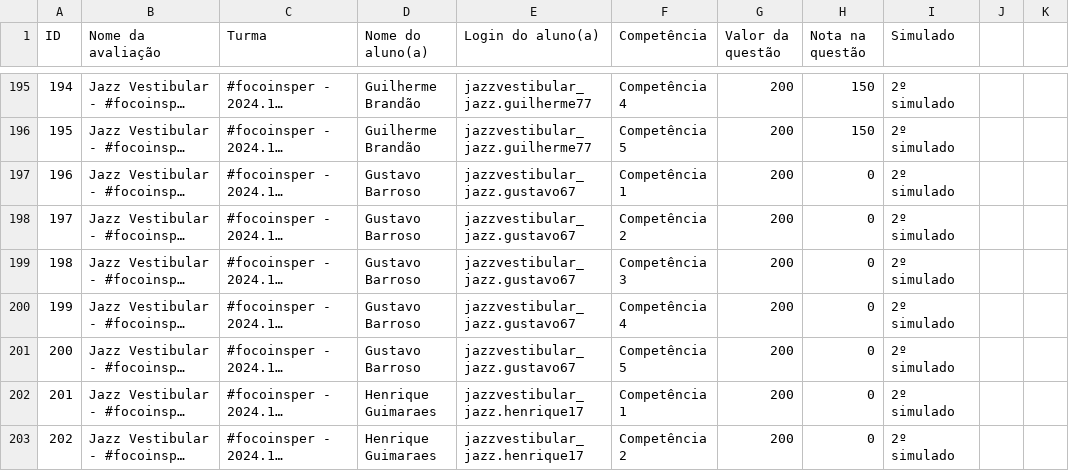
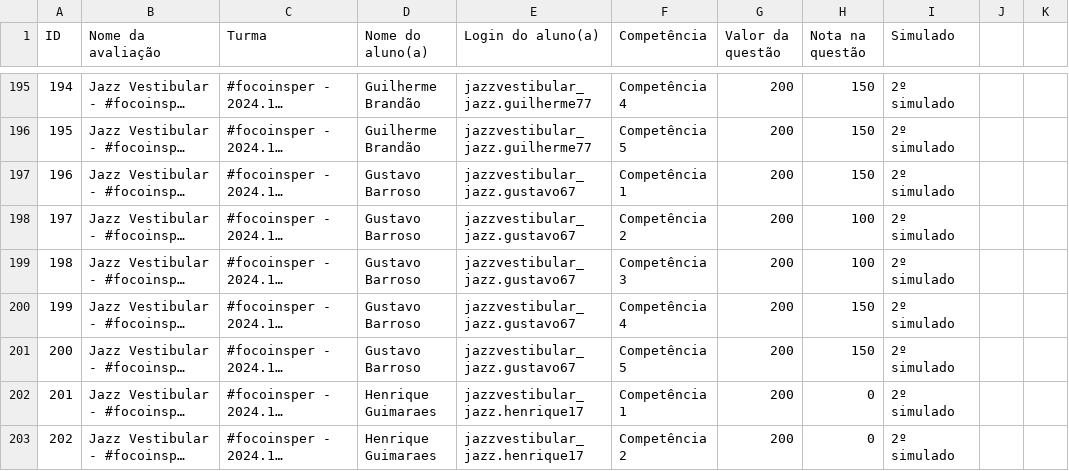
Before and after one commit to padre-alexandre/Simulado-1-fase-Insper-2024-1, a CSV file: resultadoredacao.csv, drawn as a sheet; only a part is shown, gaps mark what is left out; long unchanged cells end in …; the diff names each change by its address in the sheet, - before the commit and + after, or states it on an @@ line.

```diff
--- a/resultadoredacao.csv
+++ b/resultadoredacao.csv
-H197 (Nota na questão): 0
+H197 (Nota na questão): 150
-H198:H199 (Nota na questão): 0
+H198:H199 (Nota na questão): 100
-H200:H201 (Nota na questão): 0
+H200:H201 (Nota na questão): 150
```
Also changed, not shown: resultado1fase.csv, resultado_compilado.csv, 1 other file.
